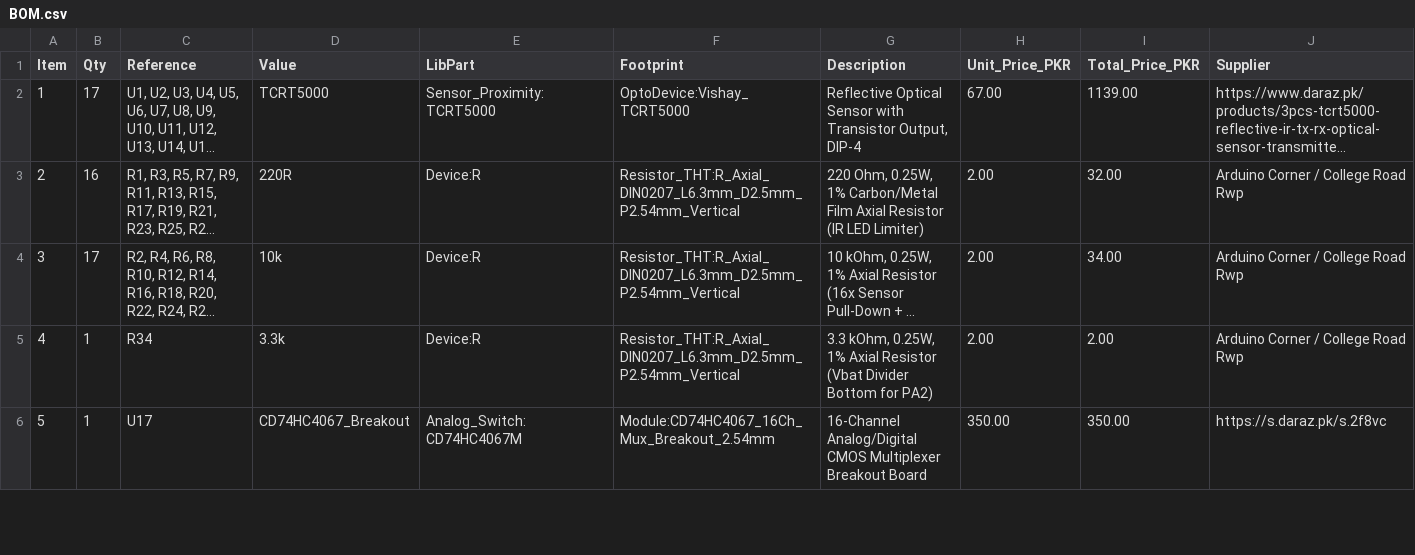
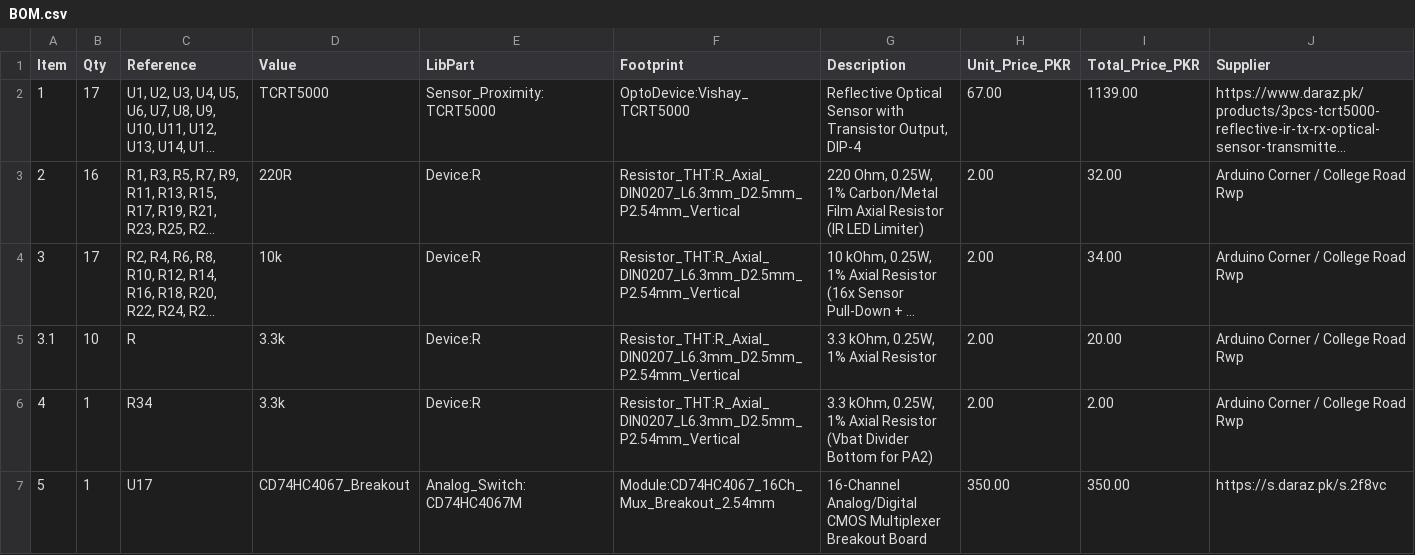
Before and after one commit to uzzambutt/IRS-LFR, a CSV file: BOM.csv, drawn as a sheet; only a part is shown; long unchanged cells end in …; the diff names each change by its address in the sheet, - before the commit and + after, or states it on an @@ line.

Commit message:
Update BOM.csv

```diff
--- a/BOM.csv
+++ b/BOM.csv
+row 5: 3.1 | 10 | R | 3.3k | Device:R | Resistor_THT:R_Axial_DIN0207_L6.3mm_D2.5mm_P2.54mm_Vertical | 3.3 kOhm, 0.25W, 1% Axial Resistor | 2.00 | 20.00 | Arduino Corner / College Road Rwp
```
